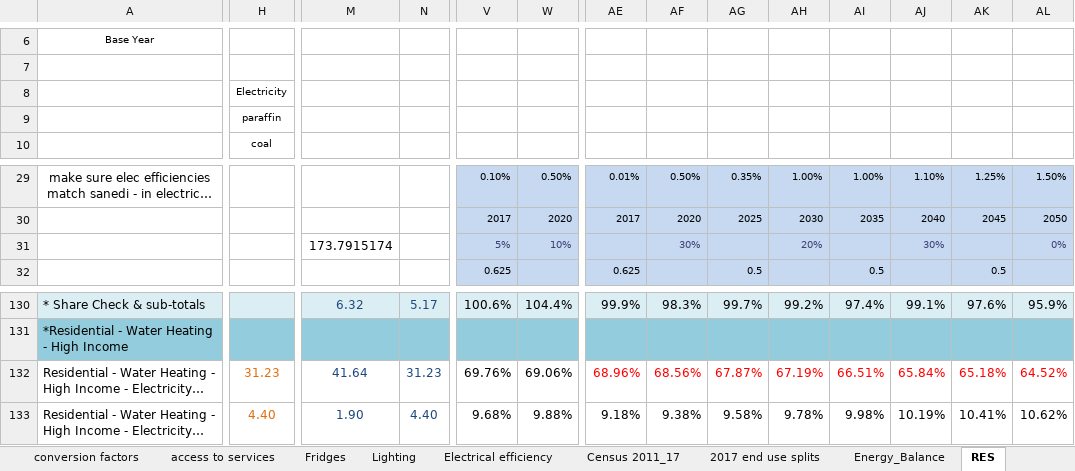
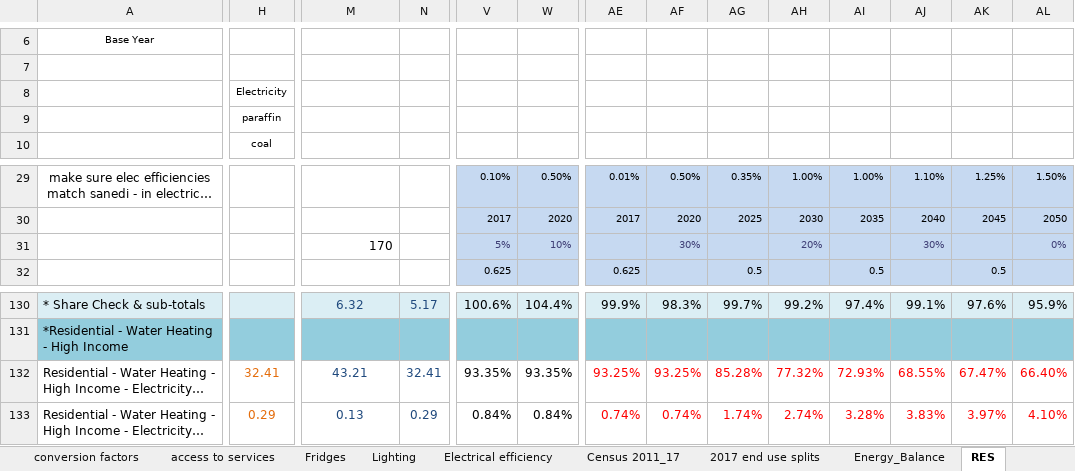
Before and after one commit to brunomerven/SATIMGE_Veda, an Excel workbook: VT_REGION1_RES.xlsx, sheet RES, drawn as a sheet; only a part is shown, gaps mark what is left out; long unchanged cells end in …; values as stored, in another font and other column widths than the file's, no borders; conditional formats not drawn; the diff covers the shown part only; the diff names each change by its address in the sheet, - before the commit and + after, or states it on an @@ line.

```diff
--- a/VT_REGION1_RES.xlsx (sheet RES)
+++ b/VT_REGION1_RES.xlsx (sheet RES)
-M31: 173.7915174
+M31: 170
-H132: 31.23
+H132: 32.41
-M132: 41.64
+M132: 43.21
-N132: 31.23
+N132: 32.41
-V132: 69.76%
+V132: 93.35%
-W132: 69.06%
+W132: 93.35%
-AE132: 68.96%
+AE132: 93.25%
-AF132: 68.56%
+AF132: 93.25%
-AG132: 67.87%
+AG132: 85.28%
-AH132: 67.19%
+AH132: 77.32%
-AI132: 66.51%
+AI132: 72.93%
-AJ132: 65.84%
+AJ132: 68.55%
-AK132: 65.18%
+AK132: 67.47%
-AL132: 64.52%
+AL132: 66.40%
-H133: 4.40
+H133: 0.29
-M133: 1.90
+M133: 0.13
-N133: 4.40
+N133: 0.29
-V133: 9.68%
+V133: 0.84%
-W133: 9.88%
+W133: 0.84%
-AE133: 9.18%
+AE133: 0.74%
-AE133:AL133 text colour: black
+AE133:AL133 text colour: #FF0000
-AF133: 9.38%
+AF133: 0.74%
-AG133: 9.58%
+AG133: 1.74%
-AH133: 9.78%
+AH133: 2.74%
-AI133: 9.98%
+AI133: 3.28%
-AJ133: 10.19%
+AJ133: 3.83%
-AK133: 10.41%
+AK133: 3.97%
-AL133: 10.62%
+AL133: 4.10%
```
Also changed, not shown: 1 added row, 1 removed row, 82 edited cells and cell formats elsewhere in this sheet, sheet access to services, sheet TS BYDem, charts or pictures.
